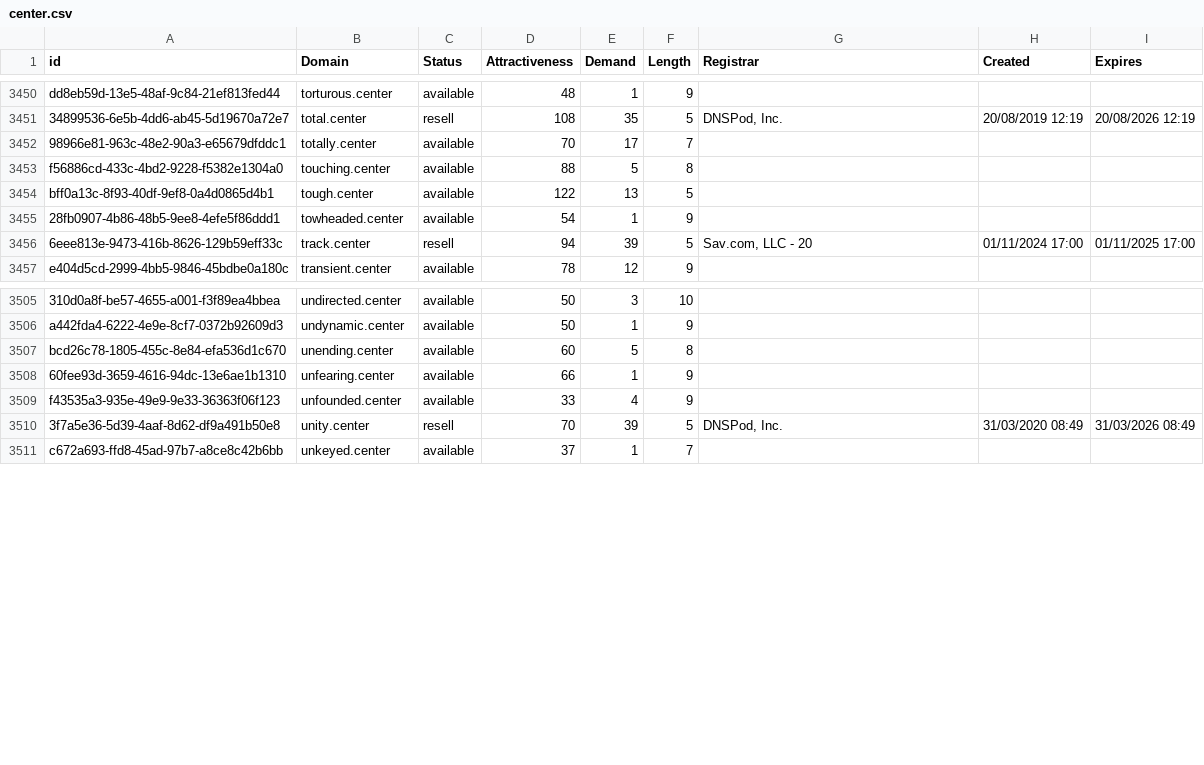
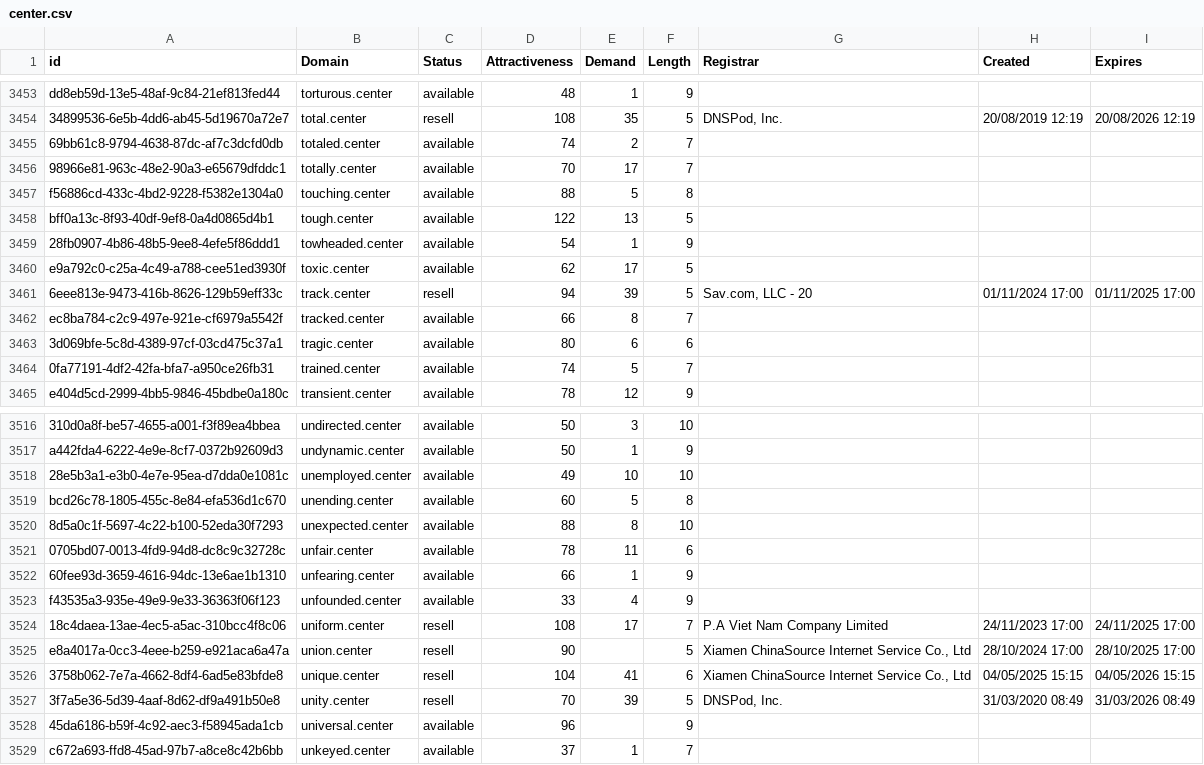
Before and after one commit to UniqueDomains/center-oneword-domains, a CSV file: center.csv, drawn as a sheet; only a part is shown, gaps mark what is left out; the diff covers the shown part only; the diff names each change by its address in the sheet, - before the commit and + after, or states it on an @@ line.

Commit message:
Domains update

```diff
--- a/center.csv
+++ b/center.csv
+row 3455: 69bb61c8-9794-4638-87dc-af7c3dcfd0db | totaled.center | available | 74 | 2 | 7
+row 3460: e9a792c0-c25a-4c49-a788-cee51ed3930f | toxic.center | available | 62 | 17 | 5
+row 3462: ec8ba784-c2c9-497e-921e-cf6979a5542f | tracked.center | available | 66 | 8 | 7
+row 3463: 3d069bfe-5c8d-4389-97cf-03cd475c37a1 | tragic.center | available | 80 | 6 | 6
+row 3464: 0fa77191-4df2-42fa-bfa7-a950ce26fb31 | trained.center | available | 74 | 5 | 7
+row 3518: 28e5b3a1-e3b0-4e7e-95ea-d7dda0e1081c | unemployed.center | available | 49 | 10 | 10
+row 3520: 8d5a0c1f-5697-4c22-b100-52eda30f7293 | unexpected.center | available | 88 | 8 | 10
+row 3521: 0705bd07-0013-4fd9-94d8-dc8c9c32728c | unfair.center | available | 78 | 11 | 6
+row 3524: 18c4daea-13ae-4ec5-a5ac-310bcc4f8c06 | uniform.center | resell | 108 | 17 | 7 | P.A Viet Nam Company Limited | 24/11/2023 17:00 | 24/11/2025 17:00
+row 3525: e8a4017a-0cc3-4eee-b259-e921aca6a47a | union.center | resell | 90 |  | 5 | Xiamen ChinaSource Internet Service Co., Ltd | 28/10/2024 17:00 | 28/10/2025 17:00
+row 3526: 3758b062-7e7a-4662-8df4-6ad5e83bfde8 | unique.center | resell | 104 | 41 | 6 | Xiamen ChinaSource Internet Service Co., Ltd | 04/05/2025 15:15 | 04/05/2026 15:15
+row 3528: 45da6186-b59f-4c92-aec3-f58945ada1cb | universal.center | available | 96 |  | 9
```
Also changed, not shown: 6 added rows and 29 edited cells elsewhere in this file, 2 other files.
